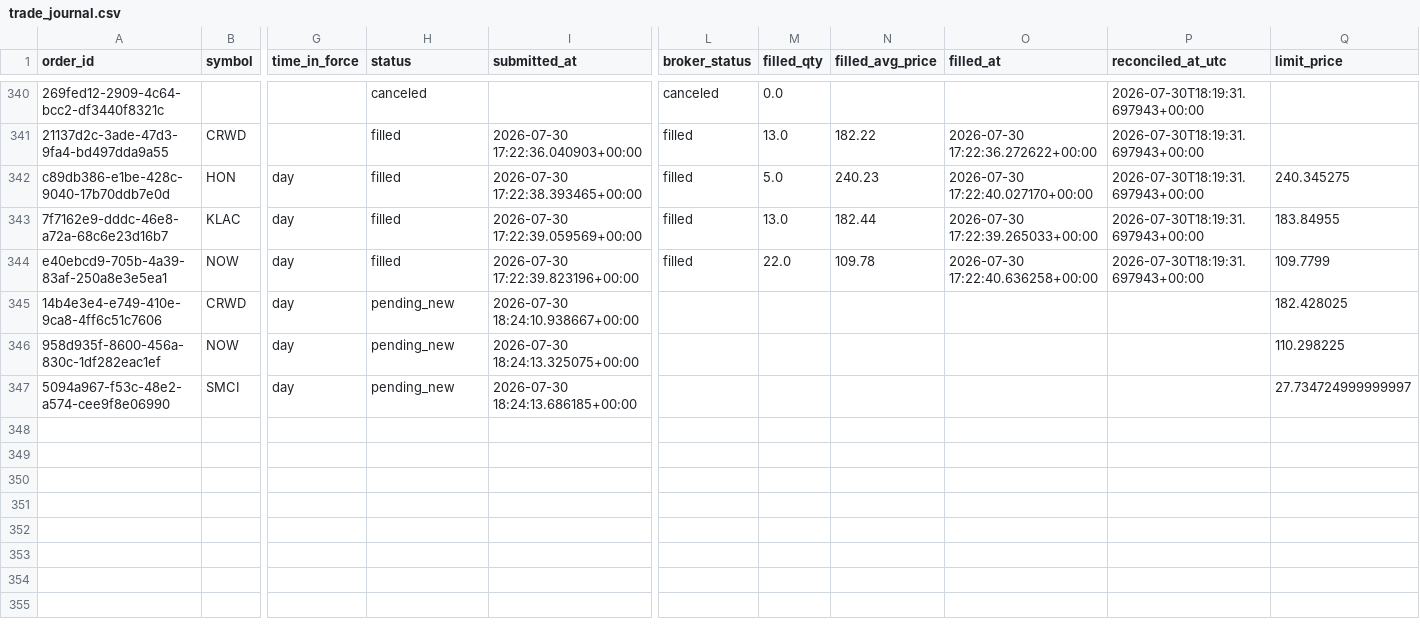
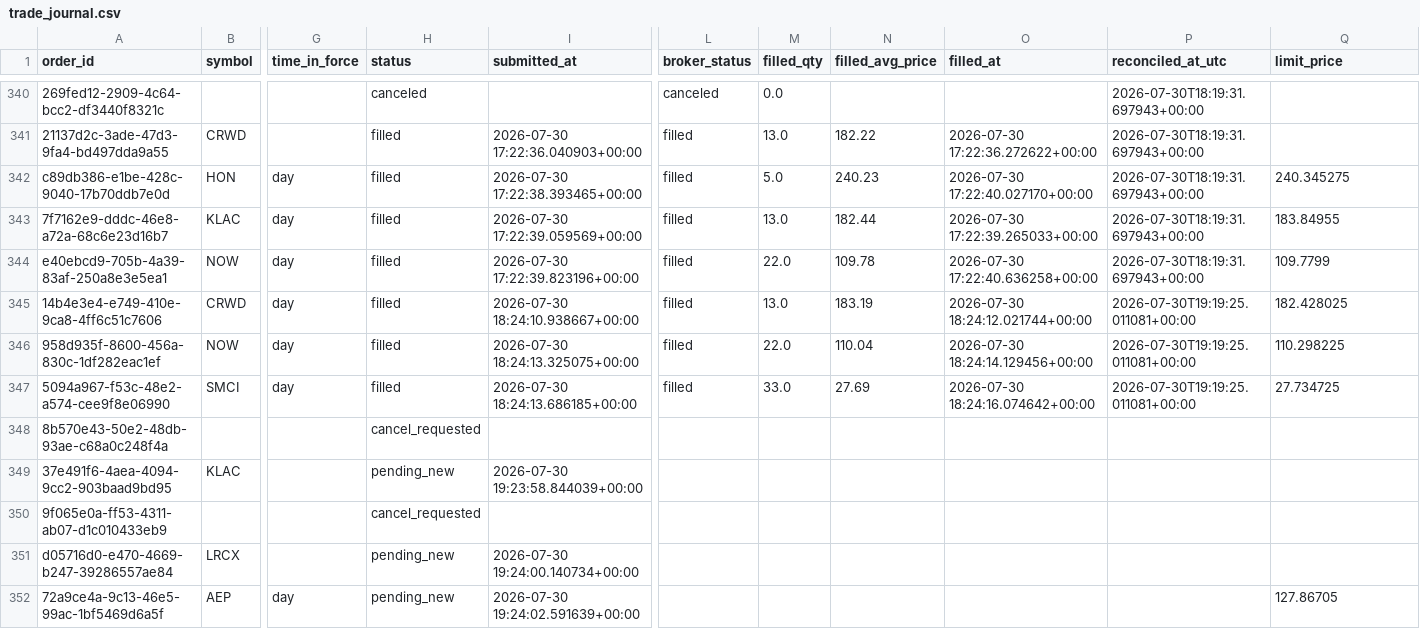
Before and after one commit to 6ixtyn9-sudo/Price, a CSV file: localdata/trade_journal.csv, drawn as a sheet; only a part is shown, gaps mark what is left out; rows hold the shown columns only; the diff names each change by its address in the sheet, - before the commit and + after, or states it on an @@ line.

```diff
--- a/localdata/trade_journal.csv
+++ b/localdata/trade_journal.csv
-H345:H347 (status): pending_new
+H345:H347 (status): filled
-L345:L347 (broker_status): (empty)
+L345:L347 (broker_status): filled
-M345 (filled_qty): (empty)
+M345 (filled_qty): 13.0
-N345 (filled_avg_price): (empty)
+N345 (filled_avg_price): 183.19
-O345 (filled_at): (empty)
+O345 (filled_at): 2026-07-30 18:24:12.021744+00:00
-P345:P347 (reconciled_at_utc): (empty)
+P345:P347 (reconciled_at_utc): 2026-07-30T19:19:25.011081+00:00
-M346 (filled_qty): (empty)
+M346 (filled_qty): 22.0
-N346 (filled_avg_price): (empty)
+N346 (filled_avg_price): 110.04
-O346 (filled_at): (empty)
+O346 (filled_at): 2026-07-30 18:24:14.129456+00:00
-M347 (filled_qty): (empty)
+M347 (filled_qty): 33.0
-N347 (filled_avg_price): (empty)
+N347 (filled_avg_price): 27.69
-O347 (filled_at): (empty)
+O347 (filled_at): 2026-07-30 18:24:16.074642+00:00
-Q347 (limit_price): 27.734724999999997
+Q347 (limit_price): 27.734725
+row 348: 8b570e43-50e2-48db-93ae-c68a0c248f4a |  |  | cancel_requested
+row 349: 37e491f6-4aea-4094-9cc2-903baad9bd95 | KLAC |  | pending_new | 2026-07-30 19:23:58.844039+00:00
+row 350: 9f065e0a-ff53-4311-ab07-d1c010433eb9 |  |  | cancel_requested
+row 351: d05716d0-e470-4669-b247-39286557ae84 | LRCX |  | pending_new | 2026-07-30 19:24:00.140734+00:00
+row 352: 72a9ce4a-9c13-46e5-99ac-1bf5469d6a5f | AEP | day | pending_new | 2026-07-30 19:24:02.591639+00:00 |  |  |  |  |  | 127.86705
```
Also changed, not shown: localdata/live_forward_returns.csv, 2 other files.
